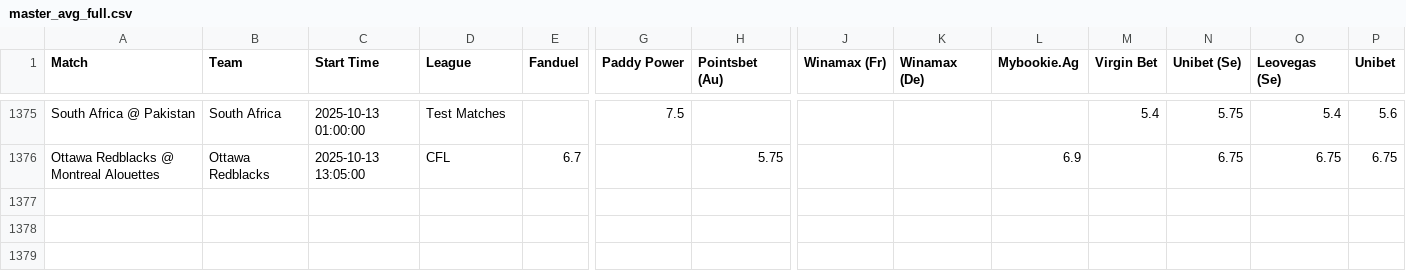
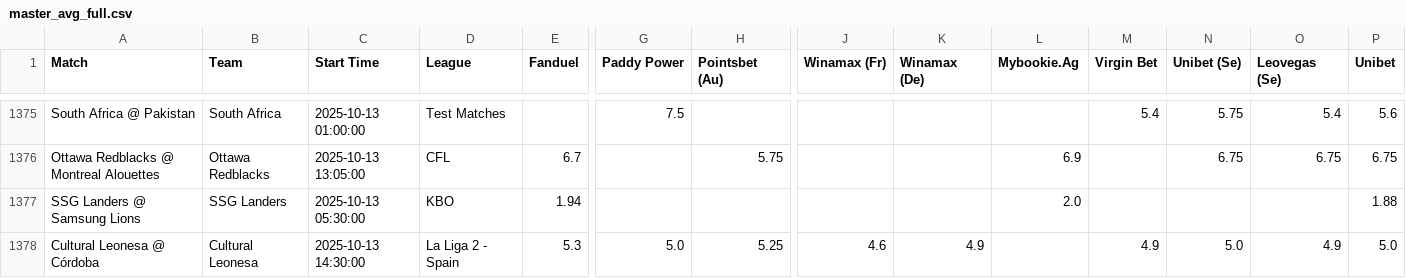
Before and after one commit to aqsmith02/paper-betting-tracker, a CSV file: codebase/data/master_avg_full.csv, drawn as a sheet; only a part is shown, gaps mark what is left out; rows hold the shown columns only; the diff names each change by its address in the sheet, - before the commit and + after, or states it on an @@ line.

```diff
--- a/codebase/data/master_avg_full.csv
+++ b/codebase/data/master_avg_full.csv
+row 1377: SSG Landers @ Samsung Lions | SSG Landers | 2025-10-13 05:30:00 | KBO | 1.94 |  |  |  |  | 2.0 |  |  |  | 1.88
+row 1378: Cultural Leonesa @ Córdoba | Cultural Leonesa | 2025-10-13 14:30:00 | La Liga 2 - Spain | 5.3 | 5.0 | 5.25 | 4.6 | 4.9 |  | 4.9 | 5.0 | 4.9 | 5.0
```
Also changed, not shown: codebase/data/master_avg_bets.csv, codebase/data/master_mod_zscore_bets.csv, 1 other file.
